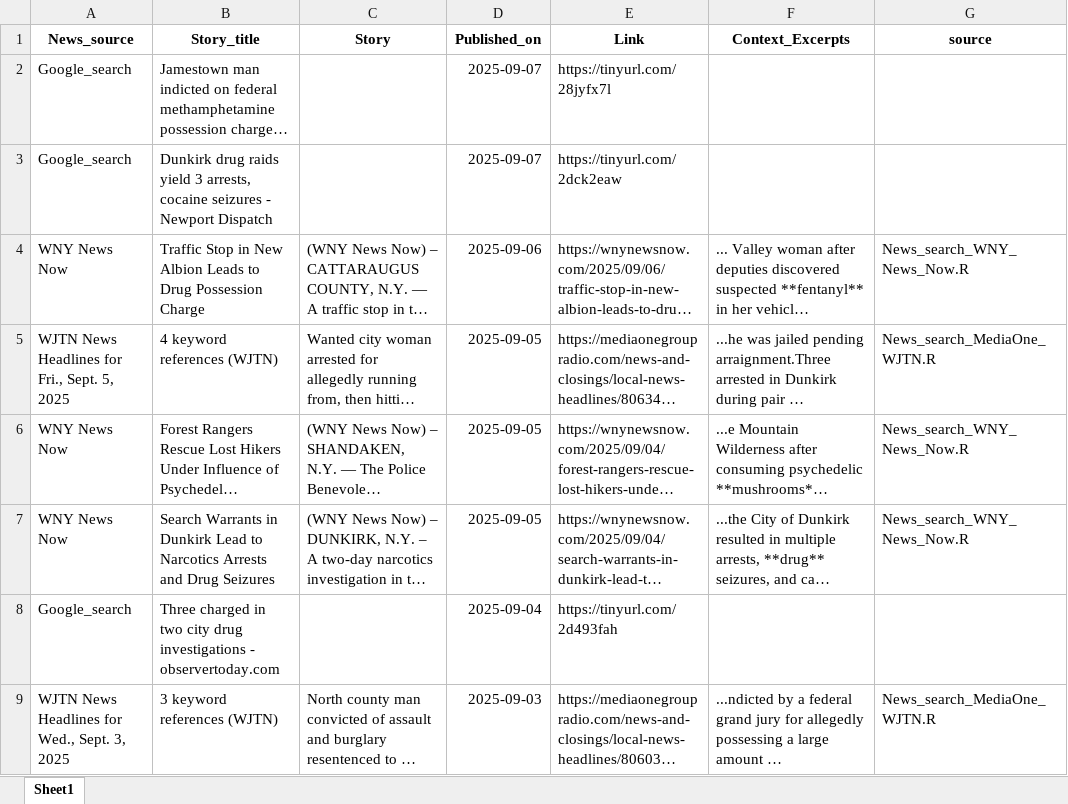
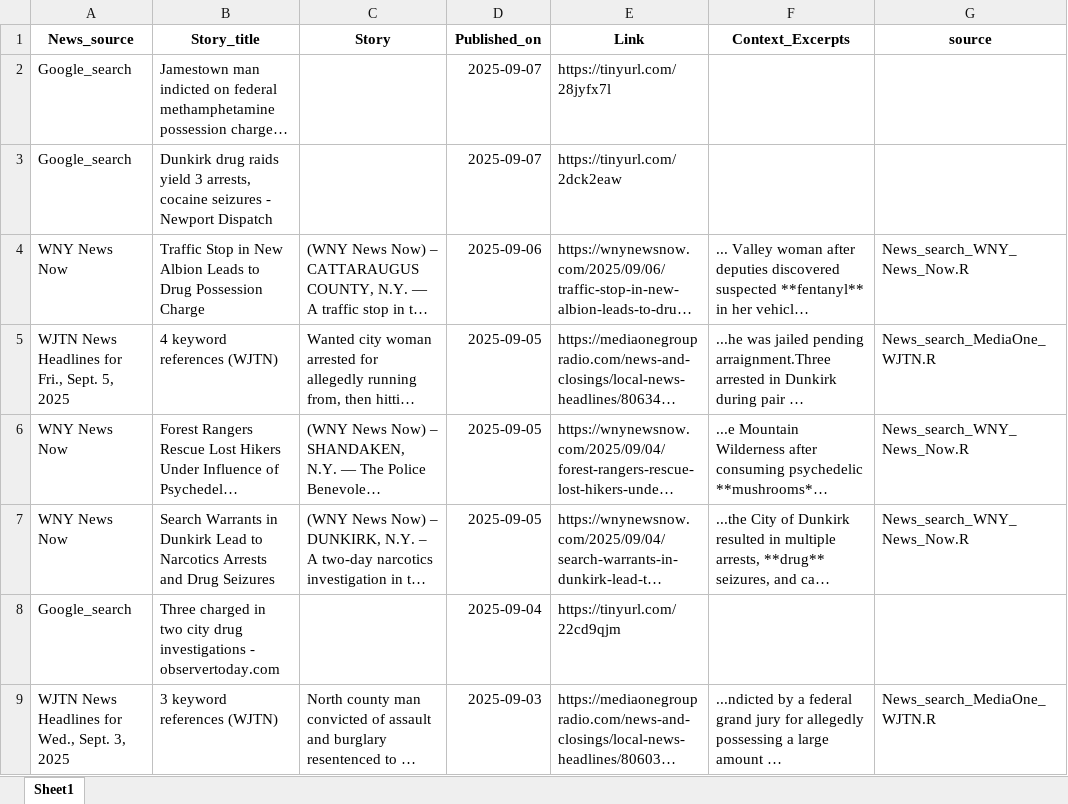
Before and after one commit to twentyandchange/CHQ_Report_W-Tba4YQG, an Excel workbook: Combined_results.xlsx, sheet Sheet1, drawn as a sheet; long unchanged cells end in …; values as stored, in another font and other column widths than the file's, no borders; the diff names each change by its address in the sheet, - before the commit and + after, or states it on an @@ line.

```diff
--- a/Combined_results.xlsx (sheet Sheet1)
+++ b/Combined_results.xlsx (sheet Sheet1)
-E8 (Link): https://tinyurl.com/2d493fah
+E8 (Link): https://tinyurl.com/22cd9qjm
```
Also changed, not shown: 8 other files.
